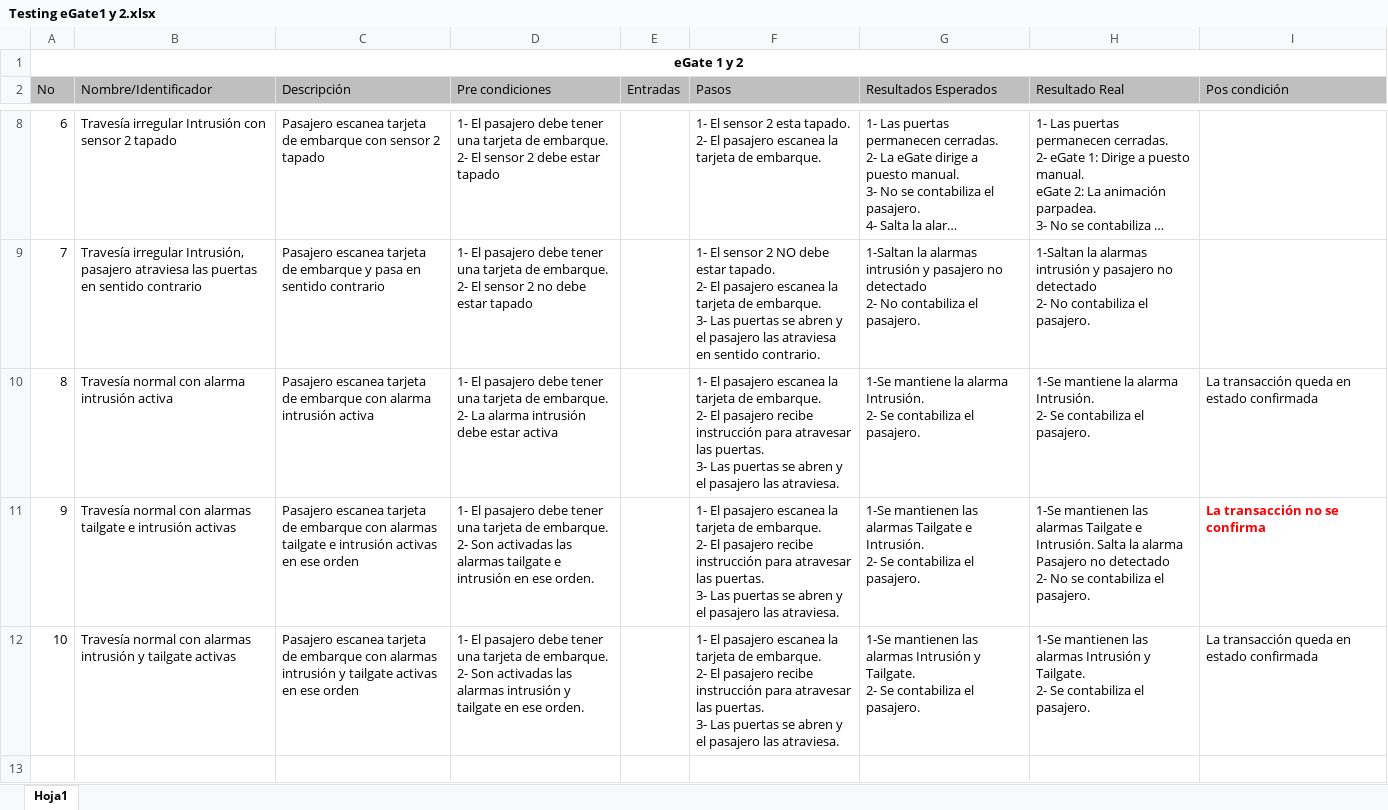
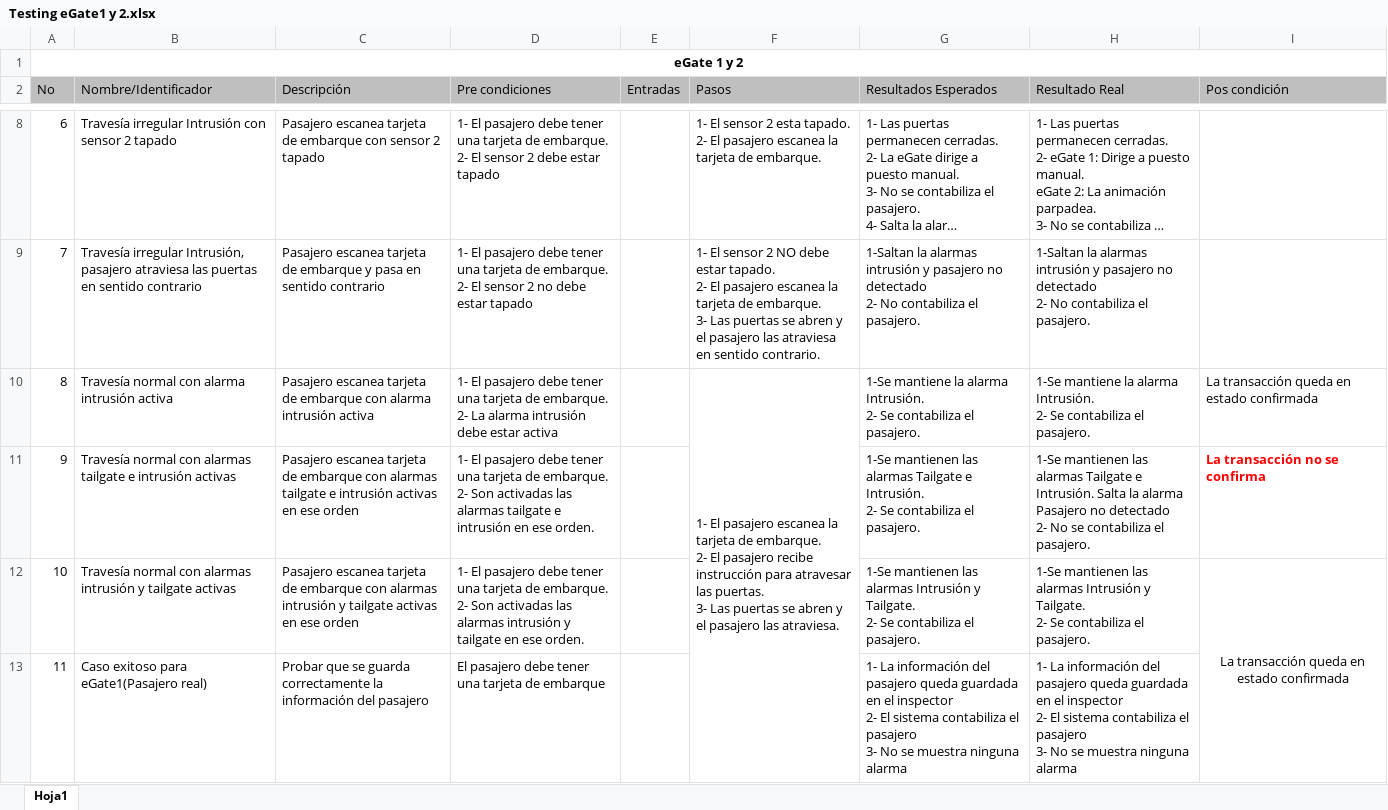
Before and after one commit to ailyndpa/Respositorio-POC, an Excel workbook: Testing eGate1 y 2.xlsx, sheet Hoja1, drawn as a sheet; only a part is shown, gaps mark what is left out; long unchanged cells end in …; values as stored, in another font and other column widths than the file's, no borders; ↵ is a line break in a cell; the diff covers the shown part only; the diff names each change by its address in the sheet, - before the commit and + after, or states it on an @@ line.

```diff
--- a/Testing eGate1 y 2.xlsx (sheet Hoja1)
+++ b/Testing eGate1 y 2.xlsx (sheet Hoja1)
+F10:F15 merged
-F11:F12 (Pasos): 1- El pasajero escanea la tarjeta de embarque. ↵ 2- El pasajero recibe instrucción para atravesar las puertas. ↵ 3- Las puertas se abren y el pasajero las atraviesa.
+F11:F12 (Pasos): (empty)
-I12 alignment: left
+I12 alignment: center
+I12:I15 merged
+row 13: 11 | Caso exitoso para eGate1(Pasajero real) | Probar que se guarda correctamente la información del pasajero | El pasajero debe tener una tarjeta de embarque |  |  | 1- La información del pasajero queda guardada en el inspector ↵ 2- El sistema contabiliza el pasajero ↵ 3- No se muestra ninguna alarma | 1- La información del pasajero queda guardada en el inspector ↵ 2- El sistema contabiliza el pasajero ↵ 3- No se muestra ninguna alarma
```
Also changed, not shown: 4 added rows elsewhere in this sheet, 4 other files.
